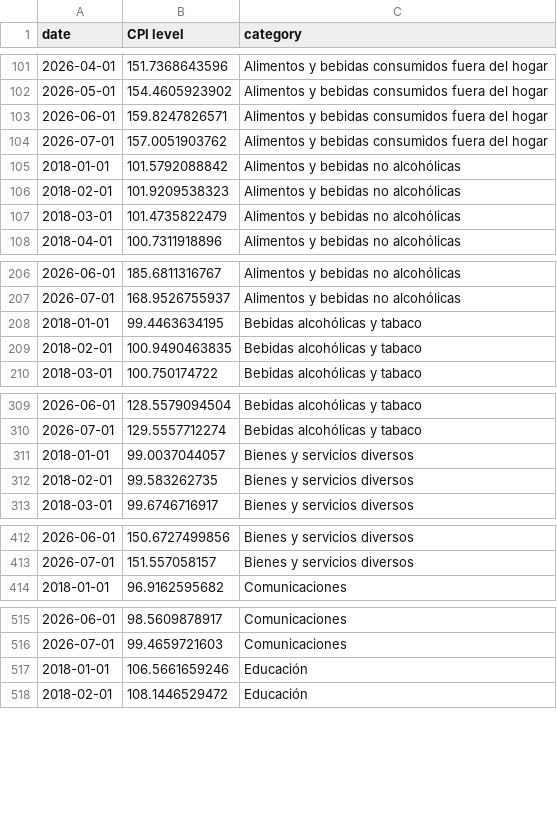
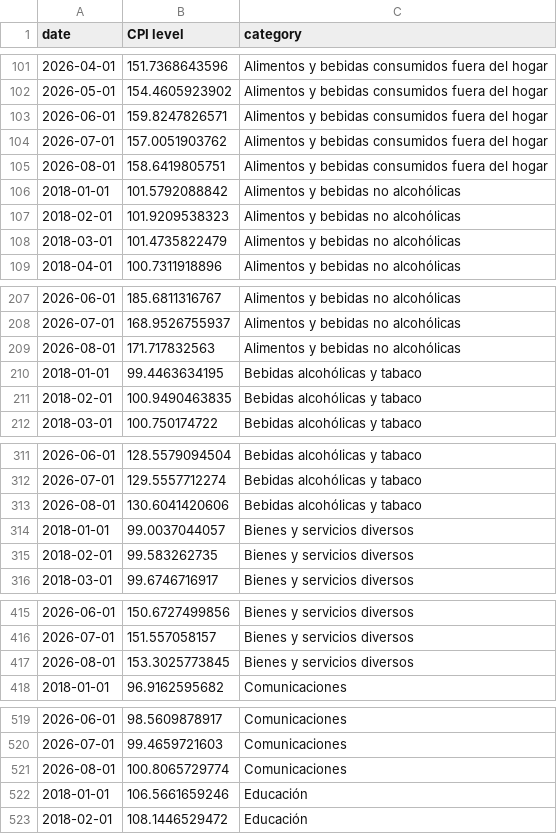
Before and after one commit to thomasriveros/live-ine-inflation-update, a CSV file: data/national_CPI_by_category.csv, drawn as a sheet; only a part is shown, gaps mark what is left out; the diff covers the shown part only.

```diff
--- a/data/national_CPI_by_category.csv
+++ b/data/national_CPI_by_category.csv
@@ -104,2 +104,3 @@ date,CPI level,category
 2026-07-01,157.0051903762,Alimentos y bebidas consumidos fuera del hogar
+2026-08-01,158.6419805751,Alimentos y bebidas consumidos fuera del hogar
 2018-01-01,101.5792088842,Alimentos y bebidas no alcohólicas
@@ -207,2 +208,3 @@ date,CPI level,category
 2026-07-01,168.9526755937,Alimentos y bebidas no alcohólicas
+2026-08-01,171.717832563,Alimentos y bebidas no alcohólicas
 2018-01-01,99.4463634195,Bebidas alcohólicas y tabaco
@@ -310,2 +312,3 @@ date,CPI level,category
 2026-07-01,129.5557712274,Bebidas alcohólicas y tabaco
+2026-08-01,130.6041420606,Bebidas alcohólicas y tabaco
 2018-01-01,99.0037044057,Bienes y servicios diversos
@@ -413,2 +416,3 @@ date,CPI level,category
 2026-07-01,151.557058157,Bienes y servicios diversos
+2026-08-01,153.3025773845,Bienes y servicios diversos
 2018-01-01,96.9162595682,Comunicaciones
@@ -516,2 +520,3 @@ date,CPI level,category
 2026-07-01,99.4659721603,Comunicaciones
+2026-08-01,100.8065729774,Comunicaciones
 2018-01-01,106.5661659246,Educación
```
Also changed, not shown: 8 added rows elsewhere in this file, data/city_level_CPI.csv, data/city_level_core_5_CPI.csv, 3 other files.
